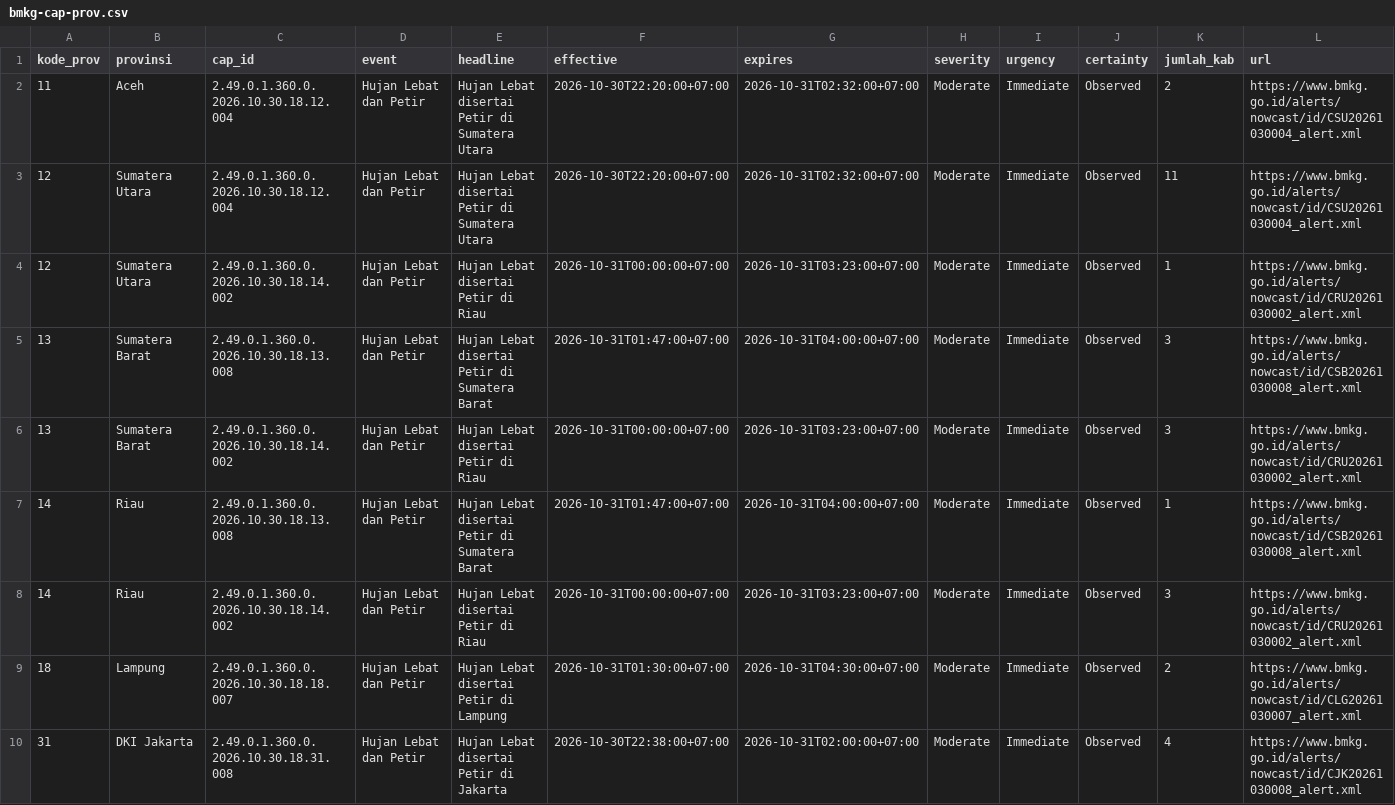
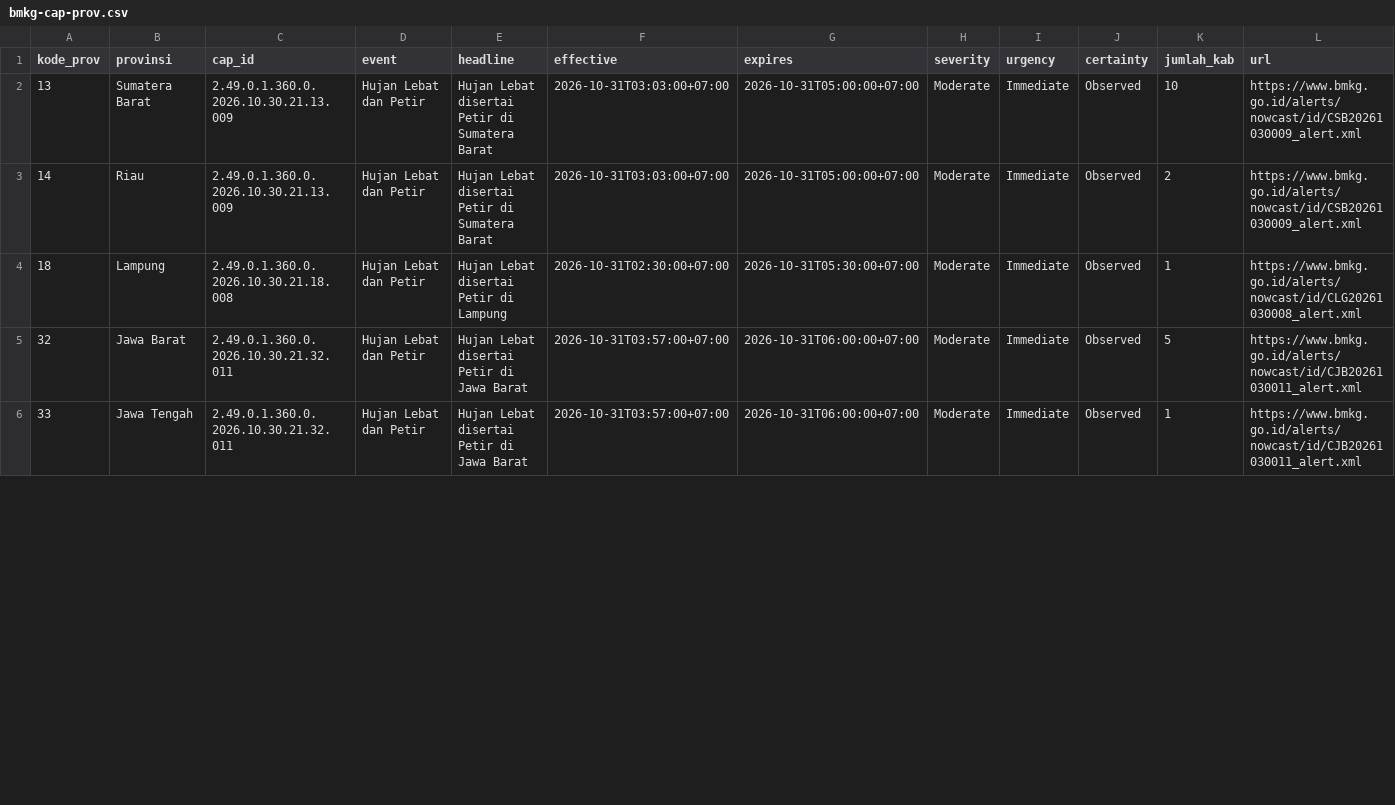
Before and after one commit to pantau-bencana/karhutla-dashboard, a CSV file: data/live/bmkg-cap-prov.csv, drawn as a sheet; only a part is shown; the diff covers the shown part only.

```diff
--- a/data/live/bmkg-cap-prov.csv
+++ b/data/live/bmkg-cap-prov.csv
@@ -1,10 +1,6 @@
 kode_prov,provinsi,cap_id,event,headline,effective,expires,severity,urgency,certainty,jumlah_kab,url
-11,Aceh,2.49.0.1.360.0.2026.10.30.18.12.004,Hujan Lebat dan Petir,Hujan Lebat disertai Petir di Sumatera Utara,2026-10-30T22:20:00+07:00,2026-10-31T02:32:00+07:00,Moderate,Immediate,Observed,2,https://www.bmkg.go.id/alerts/nowcast/id/CSU20261030004_alert.xml
-12,Sumatera Utara,2.49.0.1.360.0.2026.10.30.18.12.004,Hujan Lebat dan Petir,Hujan Lebat disertai Petir di Sumatera Utara,2026-10-30T22:20:00+07:00,2026-10-31T02:32:00+07:00,Moderate,Immediate,Observed,11,https://www.bmkg.go.id/alerts/nowcast/id/CSU20261030004_alert.xml
-12,Sumatera Utara,2.49.0.1.360.0.2026.10.30.18.14.002,Hujan Lebat dan Petir,Hujan Lebat disertai Petir di Riau,2026-10-31T00:00:00+07:00,2026-10-31T03:23:00+07:00,Moderate,Immediate,Observed,1,https://www.bmkg.go.id/alerts/nowcast/id/CRU20261030002_alert.xml
-13,Sumatera Barat,2.49.0.1.360.0.2026.10.30.18.13.008,Hujan Lebat dan Petir,Hujan Lebat disertai Petir di Sumatera Barat,2026-10-31T01:47:00+07:00,2026-10-31T04:00:00+07:00,Moderate,Immediate,Observed,3,https://www.bmkg.go.id/alerts/nowcast/id/CSB20261030008_alert.xml
-13,Sumatera Barat,2.49.0.1.360.0.2026.10.30.18.14.002,Hujan Lebat dan Petir,Hujan Lebat disertai Petir di Riau,2026-10-31T00:00:00+07:00,2026-10-31T03:23:00+07:00,Moderate,Immediate,Observed,3,https://www.bmkg.go.id/alerts/nowcast/id/CRU20261030002_alert.xml
-14,Riau,2.49.0.1.360.0.2026.10.30.18.13.008,Hujan Lebat dan Petir,Hujan Lebat disertai Petir di Sumatera Barat,2026-10-31T01:47:00+07:00,2026-10-31T04:00:00+07:00,Moderate,Immediate,Observed,1,https://www.bmkg.go.id/alerts/nowcast/id/CSB20261030008_alert.xml
-14,Riau,2.49.0.1.360.0.2026.10.30.18.14.002,Hujan Lebat dan Petir,Hujan Lebat disertai Petir di Riau,2026-10-31T00:00:00+07:00,2026-10-31T03:23:00+07:00,Moderate,Immediate,Observed,3,https://www.bmkg.go.id/alerts/nowcast/id/CRU20261030002_alert.xml
-18,Lampung,2.49.0.1.360.0.2026.10.30.18.18.007,Hujan Lebat dan Petir,Hujan Lebat disertai Petir di Lampung,2026-10-31T01:30:00+07:00,2026-10-31T04:30:00+07:00,Moderate,Immediate,Observed,2,https://www.bmkg.go.id/alerts/nowcast/id/CLG20261030007_alert.xml
-31,DKI Jakarta,2.49.0.1.360.0.2026.10.30.18.31.008,Hujan Lebat dan Petir,Hujan Lebat disertai Petir di Jakarta,2026-10-30T22:38:00+07:00,2026-10-31T02:00:00+07:00,Moderate,Immediate,Observed,4,https://www.bmkg.go.id/alerts/nowcast/id/CJK20261030008_alert.xml
+13,Sumatera Barat,2.49.0.1.360.0.2026.10.30.21.13.009,Hujan Lebat dan Petir,Hujan Lebat disertai Petir di Sumatera Barat,2026-10-31T03:03:00+07:00,2026-10-31T05:00:00+07:00,Moderate,Immediate,Observed,10,https://www.bmkg.go.id/alerts/nowcast/id/CSB20261030009_alert.xml
+14,Riau,2.49.0.1.360.0.2026.10.30.21.13.009,Hujan Lebat dan Petir,Hujan Lebat disertai Petir di Sumatera Barat,2026-10-31T03:03:00+07:00,2026-10-31T05:00:00+07:00,Moderate,Immediate,Observed,2,https://www.bmkg.go.id/alerts/nowcast/id/CSB20261030009_alert.xml
+18,Lampung,2.49.0.1.360.0.2026.10.30.21.18.008,Hujan Lebat dan Petir,Hujan Lebat disertai Petir di Lampung,2026-10-31T02:30:00+07:00,2026-10-31T05:30:00+07:00,Moderate,Immediate,Observed,1,https://www.bmkg.go.id/alerts/nowcast/id/CLG20261030008_alert.xml
+32,Jawa Barat,2.49.0.1.360.0.2026.10.30.21.32.011,Hujan Lebat dan Petir,Hujan Lebat disertai Petir di Jawa Barat,2026-10-31T03:57:00+07:00,2026-10-31T06:00:00+07:00,Moderate,Immediate,Observed,5,https://www.bmkg.go.id/alerts/nowcast/id/CJB20261030011_alert.xml
+33,Jawa Tengah,2.49.0.1.360.0.2026.10.30.21.32.011,Hujan Lebat dan Petir,Hujan Lebat disertai Petir di Jawa Barat,2026-10-31T03:57:00+07:00,2026-10-31T06:00:00+07:00,Moderate,Immediate,Observed,1,https://www.bmkg.go.id/alerts/nowcast/id/CJB20261030011_alert.xml
```
Also changed, not shown: 7 removed rows and 18 edited cells elsewhere in this file, data/live/bmkg-cap.csv, data/live/fdrs_pembanding.csv, 15 other files.
